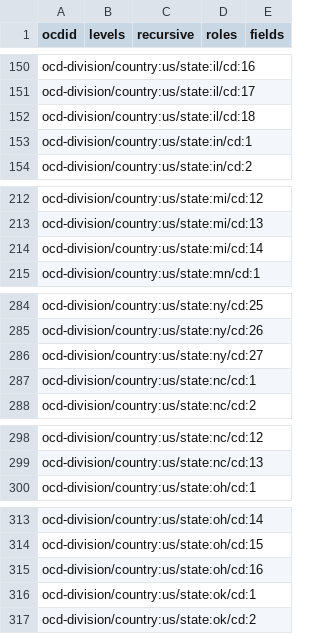
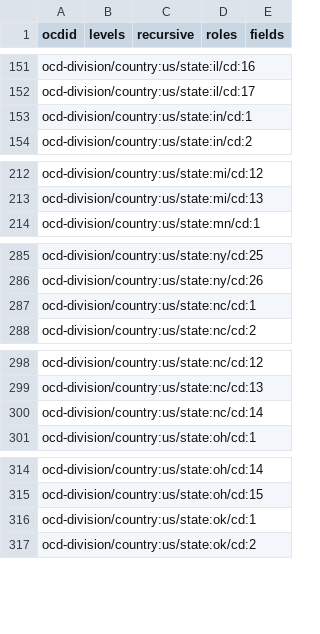
Before and after one commit to j-ro/congress-forms-data, a CSV file: ocdids_legislatorLowerBody.csv, drawn as a sheet; only a part is shown, gaps mark what is left out; removed rows and columns are numbered as before the commit, all else as after; the diff covers the shown part only; the diff names each change by its address in the sheet, - before the commit and + after, or states it on an @@ line.

```diff
--- a/ocdids_legislatorLowerBody.csv
+++ b/ocdids_legislatorLowerBody.csv
-row 152: ocd-division/country:us/state:il/cd:18
-row 214: ocd-division/country:us/state:mi/cd:14
-row 286: ocd-division/country:us/state:ny/cd:27
+row 300: ocd-division/country:us/state:nc/cd:14
-row 315: ocd-division/country:us/state:oh/cd:16
```
Also changed, not shown: 7 added rows and 3 removed rows elsewhere in this file.
